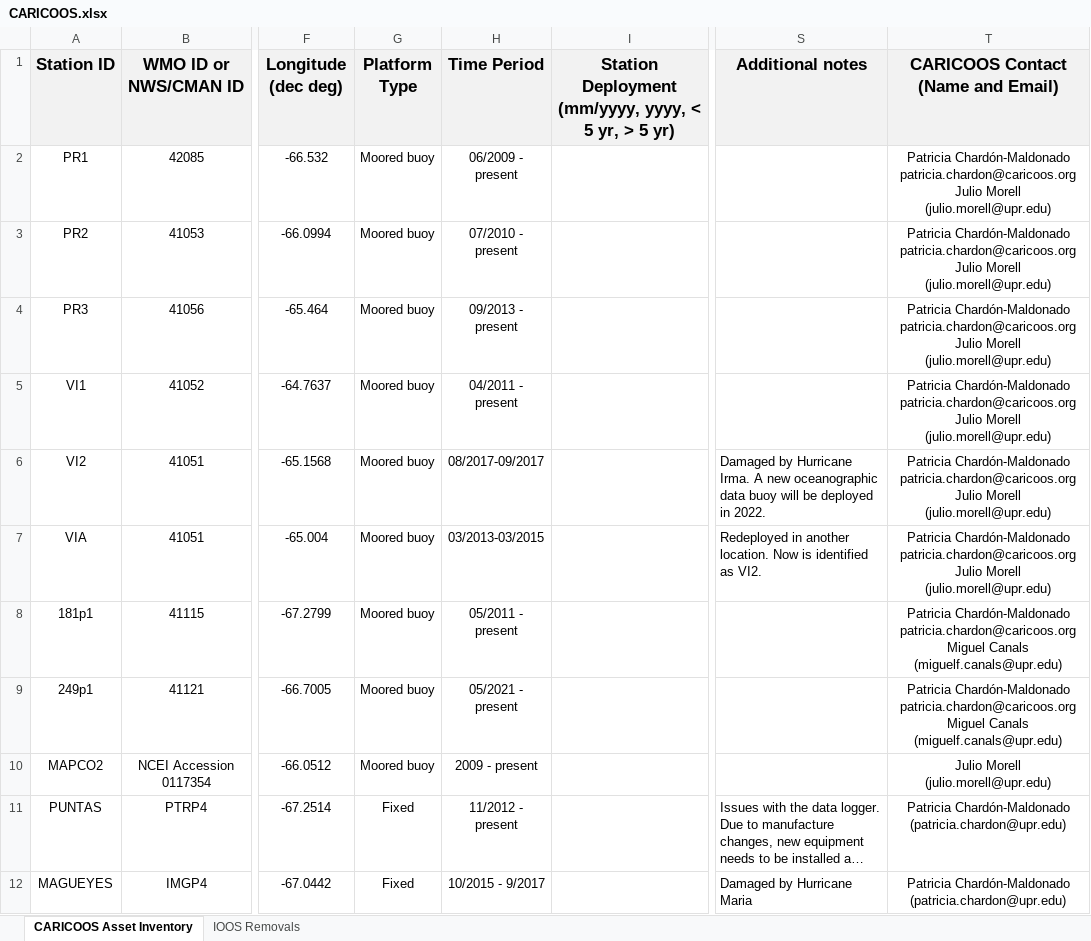
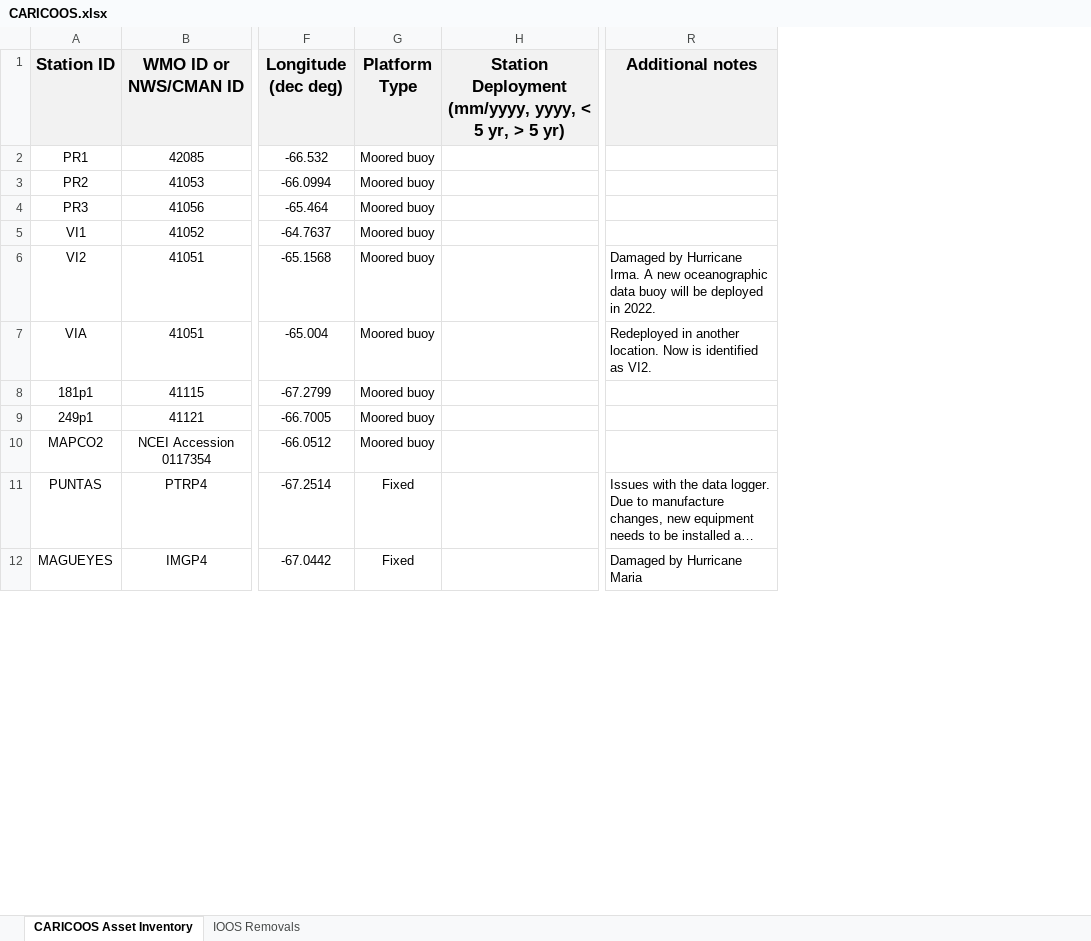
Before and after one commit to ioos/ioos-asset-inventory, an Excel workbook: 2024/data/processed/CARICOOS.xlsx, sheet CARICOOS Asset Inventory, drawn as a sheet; only a part is shown, gaps mark what is left out; long unchanged cells end in …; values as stored, in another font and other column widths than the file's, no borders; ↵ is a line break in a cell; the diff names each change by its address in the sheet, - before the commit and + after, or states it on an @@ line.

```diff
--- a/2024/data/processed/CARICOOS.xlsx (sheet CARICOOS Asset Inventory)
+++ b/2024/data/processed/CARICOOS.xlsx (sheet CARICOOS Asset Inventory)
-column H (Time Period), rows 2-12: 06/2009 - present | 07/2010 - present | 09/2013 - present | 04/2011 - present | 08/2017-09/2017 | 03/2013-03/2015 | 05/2011 - present | 05/2021 - present | 2009 - present | 11/2012 - present | 10/2015 - 9/2017
-column T, rows 1-12: CARICOOS Contact ↵ (Name and Email) | Patricia Chardón-Maldonado ↵ patricia.chardon@caricoos.org ↵ Julio Morell ↵ (julio.morell@upr.edu) | Patricia Chardón-Maldonado ↵ patricia.chardon@caricoos.org ↵ Julio Morell ↵ (julio.morell@upr.edu) | Patricia Chardón-Maldonado ↵ patricia.chardon@caricoos.org ↵ Julio Morell ↵ (julio.morell@upr.edu) | Patricia Chardón-Maldonado ↵ patricia.chardon@caricoos.org ↵ Julio Morell ↵ (julio.morell@upr.edu) | Patricia Chardón-Maldonado ↵ patricia.chardon@caricoos.org ↵ Julio Morell ↵ (julio.morell@upr.edu) | Patricia Chardón-Maldonado ↵ patricia.chardon@caricoos.org ↵ Julio Morell ↵ (julio.morell@upr.edu) | Patricia Chardón-Maldonado ↵ patricia.chardon@caricoos.org ↵ Miguel Canals ↵ (miguelf.canals@upr.edu) | Patricia Chardón-Maldonado ↵ patricia.chardon@caricoos.org ↵ Miguel Canals ↵ (miguelf.canals@upr.edu) | Julio Morell ↵ (julio.morell@upr.edu) | Patricia Chardón-Maldonado (patricia.chardon@upr.edu) | Patricia Chardón-Maldonado (patricia.chardon@upr.edu)
```
Also changed, not shown: sheet IOOS Removals, 2024/data/processed/AOOS.xlsx, 2024/data/processed/GLOS.xlsx, 5 other files.
